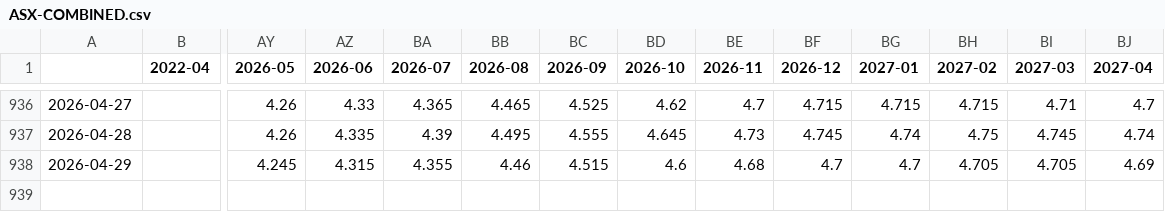
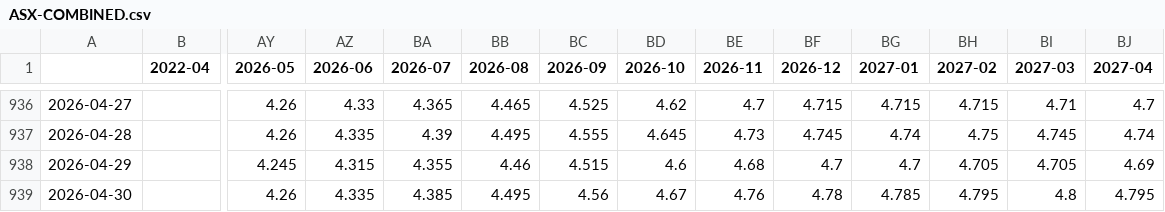
Before and after one commit to bpalmer4/ASX, a CSV file: ASX-COMBINED/ASX-COMBINED.csv, drawn as a sheet; only a part is shown, gaps mark what is left out; rows hold the shown columns only; the diff names each change by its address in the sheet, - before the commit and + after, or states it on an @@ line.

Commit message:
Daily ASX data capture 2026-04-30

```diff
--- a/ASX-COMBINED/ASX-COMBINED.csv
+++ b/ASX-COMBINED/ASX-COMBINED.csv
+row 939: 2026-04-30 |  | 4.26 | 4.335 | 4.385 | 4.495 | 4.56 | 4.67 | 4.76 | 4.78 | 4.785 | 4.795 | 4.8 | 4.795
```
Also changed, not shown: 8 other files.
